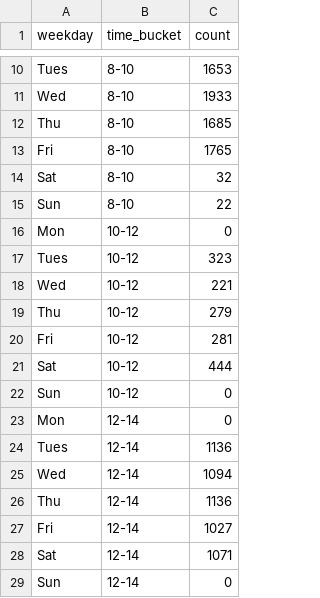
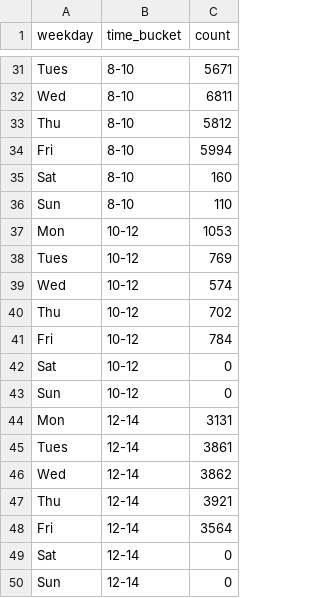
Before and after one commit to bkseidman/urban-viz, a CSV file: data/processed/time_heatmap.csv, drawn as a sheet; only a part is shown, gaps mark what is left out; addresses are those after the commit; the diff covers the shown part only; the diff names each change by its address in the sheet, - before the commit and + after, or states it on an @@ line.

```diff
--- a/data/processed/time_heatmap.csv
+++ b/data/processed/time_heatmap.csv
-C31 (count): 1653
+C31 (count): 5671
-C32 (count): 1933
+C32 (count): 6811
-C33 (count): 1685
+C33 (count): 5812
-C34 (count): 1765
+C34 (count): 5994
-C35 (count): 32
+C35 (count): 160
-C36 (count): 22
+C36 (count): 110
-C37 (count): 0
+C37 (count): 1053
-C38 (count): 323
+C38 (count): 769
-C39 (count): 221
+C39 (count): 574
-C40 (count): 279
+C40 (count): 702
-C41 (count): 281
+C41 (count): 784
-C42 (count): 444
+C42 (count): 0
-C44 (count): 0
+C44 (count): 3131
-C45 (count): 1136
+C45 (count): 3861
-C46 (count): 1094
+C46 (count): 3862
-C47 (count): 1136
+C47 (count): 3921
-C48 (count): 1027
+C48 (count): 3564
-C49 (count): 1071
+C49 (count): 0
```
Also changed, not shown: 21 added rows and 8 edited cells elsewhere in this file, 3 other files.
